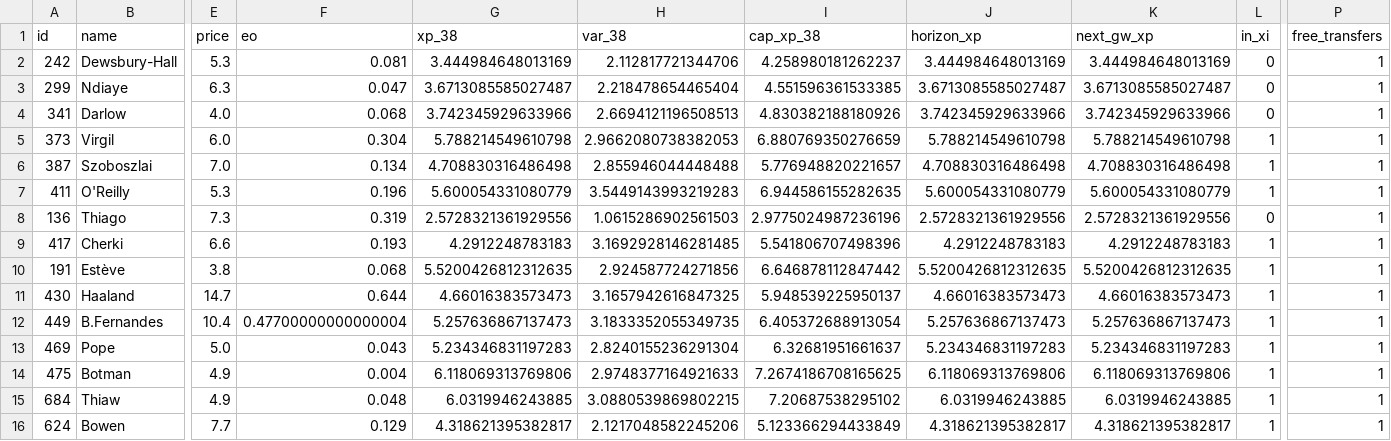
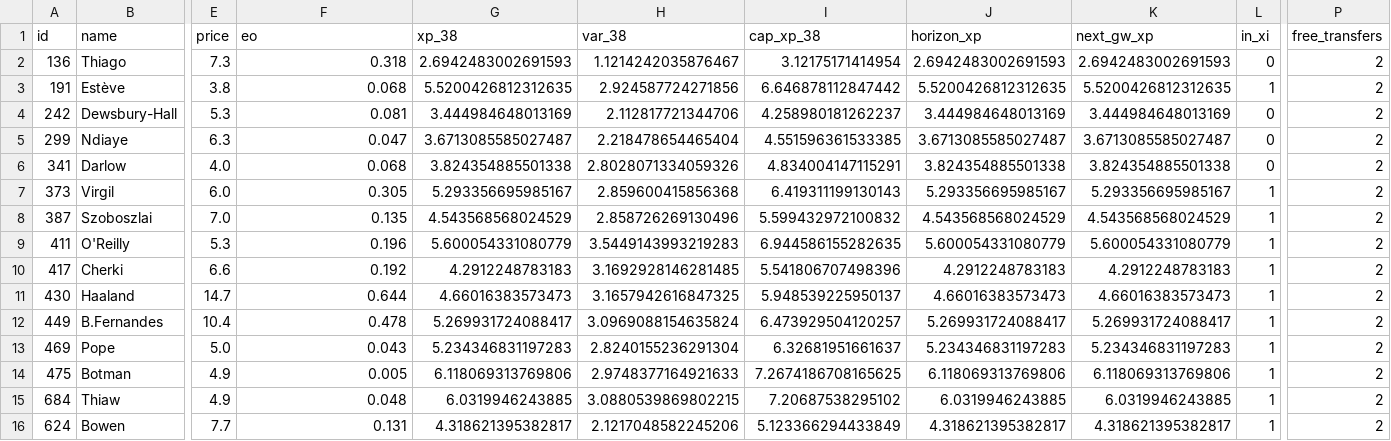
Before and after one commit to truong-tt/fpl-ml-manager, a CSV file: data/processed/squad_snapshot.csv, drawn as a sheet; only a part is shown, gaps mark what is left out; removed rows and columns are numbered as before the commit, all else as after; rows hold the shown columns only; the diff names each change by its address in the sheet, - before the commit and + after, or states it on an @@ line.

```diff
--- a/data/processed/squad_snapshot.csv
+++ b/data/processed/squad_snapshot.csv
+row 2: 136 | Thiago | 7.3 | 0.318 | 2.6942483002691593 | 1.1214242035876467 | 3.12175171414954 | 2.6942483002691593 | 2.6942483002691593 | 0 | 2
+row 3: 191 | Estève | 3.8 | 0.068 | 5.5200426812312635 | 2.924587724271856 | 6.646878112847442 | 5.5200426812312635 | 5.5200426812312635 | 1 | 2
-P4:P9 (free_transfers): 1
+P4:P9 (free_transfers): 2
-G6 (xp_38): 3.742345929633966
+G6 (xp_38): 3.824354885501338
-H6 (var_38): 2.6694121196508513
+H6 (var_38): 2.8028071334059326
-I6 (cap_xp_38): 4.830382188180926
+I6 (cap_xp_38): 4.834004147115291
-J6 (horizon_xp): 3.742345929633966
+J6 (horizon_xp): 3.824354885501338
-K6 (next_gw_xp): 3.742345929633966
+K6 (next_gw_xp): 3.824354885501338
-F7 (eo): 0.304
+F7 (eo): 0.305
-G7 (xp_38): 5.788214549610798
+G7 (xp_38): 5.293356695985167
-H7 (var_38): 2.9662080738382053
+H7 (var_38): 2.859600415856368
-I7 (cap_xp_38): 6.880769350276659
+I7 (cap_xp_38): 6.419311199130143
-J7 (horizon_xp): 5.788214549610798
+J7 (horizon_xp): 5.293356695985167
-K7 (next_gw_xp): 5.788214549610798
+K7 (next_gw_xp): 5.293356695985167
-F8 (eo): 0.134
+F8 (eo): 0.135
-G8 (xp_38): 4.708830316486498
+G8 (xp_38): 4.543568568024529
-H8 (var_38): 2.855946044448488
+H8 (var_38): 2.858726269130496
-I8 (cap_xp_38): 5.776948820221657
+I8 (cap_xp_38): 5.599432972100832
-J8 (horizon_xp): 4.708830316486498
+J8 (horizon_xp): 4.543568568024529
-K8 (next_gw_xp): 4.708830316486498
+K8 (next_gw_xp): 4.543568568024529
-row 8: 136 | Thiago | 7.3 | 0.319 | 2.5728321361929556 | 1.0615286902561503 | 2.9775024987236196 | 2.5728321361929556 | 2.5728321361929556 | 0 | 1
-F10 (eo): 0.193
+F10 (eo): 0.192
-P10 (free_transfers): 1
+P10 (free_transfers): 2
-row 10: 191 | Estève | 3.8 | 0.068 | 5.5200426812312635 | 2.924587724271856 | 6.646878112847442 | 5.5200426812312635 | 5.5200426812312635 | 1 | 1
-P11:P16 (free_transfers): 1
+P11:P16 (free_transfers): 2
-F12 (eo): 0.47700000000000004
+F12 (eo): 0.478
-G12 (xp_38): 5.257636867137473
+G12 (xp_38): 5.269931724088417
-H12 (var_38): 3.1833352055349735
+H12 (var_38): 3.0969088154635824
-I12 (cap_xp_38): 6.405372688913054
+I12 (cap_xp_38): 6.473929504120257
-J12 (horizon_xp): 5.257636867137473
+J12 (horizon_xp): 5.269931724088417
-K12 (next_gw_xp): 5.257636867137473
+K12 (next_gw_xp): 5.269931724088417
-F14 (eo): 0.004
+F14 (eo): 0.005
-F16 (eo): 0.129
+F16 (eo): 0.131
```
Also changed, not shown: data/cup_fixtures.csv, data/fixture_lambdas.csv, 5 other files.
